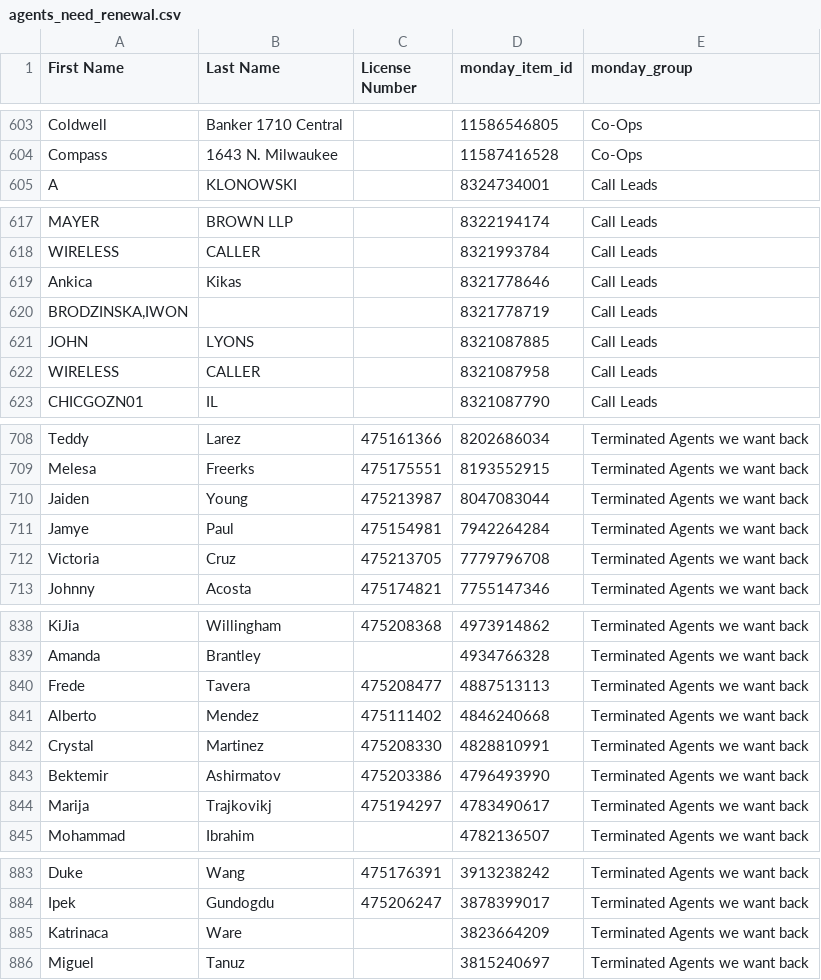
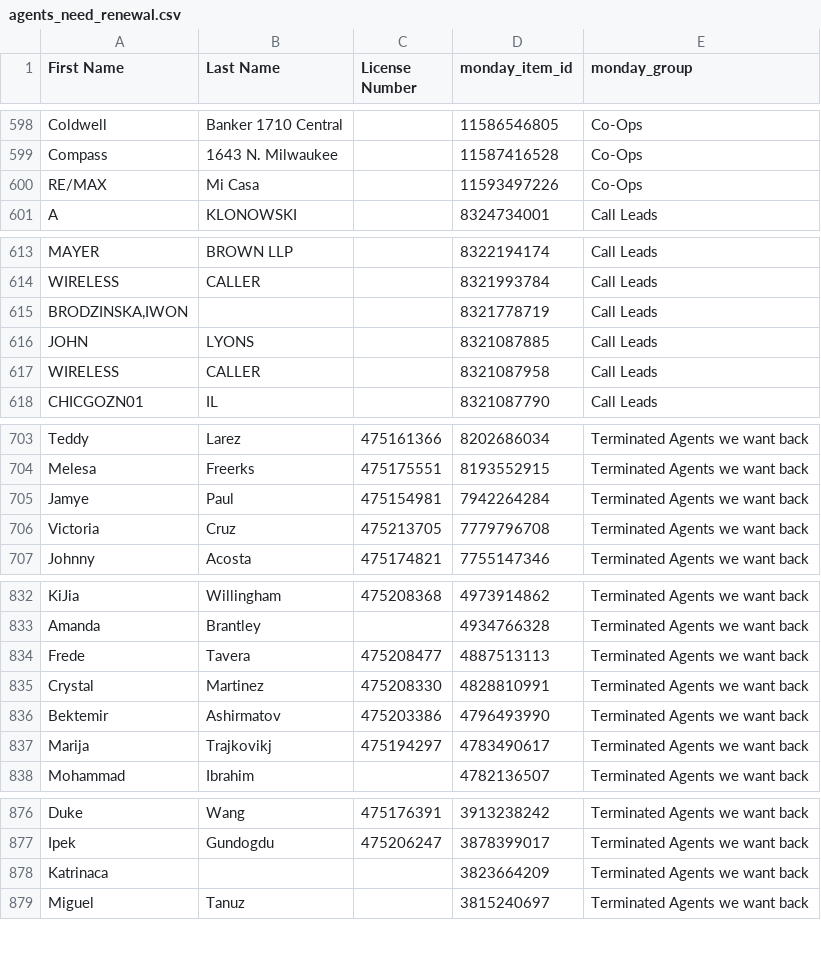
Before and after one commit to delfinparis/kha-agent-renewal-project, a CSV file: agents_need_renewal.csv, drawn as a sheet; only a part is shown, gaps mark what is left out; the diff covers the shown part only.

```diff
--- a/agents_need_renewal.csv
+++ b/agents_need_renewal.csv
@@ -604,2 +599,3 @@ Coldwell,Banker 1710 Central,,11586546805,Co-Ops
 Compass,1643 N. Milwaukee,,11587416528,Co-Ops
+RE/MAX,Mi Casa,,11593497226,Co-Ops
 A,KLONOWSKI,,8324734001,Call Leads
@@ -618,3 +614,2 @@ MAYER,BROWN LLP,,8322194174,Call Leads
 WIRELESS,CALLER,,8321993784,Call Leads
-Ankica,Kikas,,8321778646,Call Leads
 "BRODZINSKA,IWON",,,8321778719,Call Leads
@@ -709,3 +704,2 @@ Teddy,Larez,475161366,8202686034,Terminated Agents we want back
 Melesa,Freerks,475175551,8193552915,Terminated Agents we want back
-Jaiden,Young,475213987,8047083044,Terminated Agents we want back
 Jamye,Paul,475154981,7942264284,Terminated Agents we want back
@@ -840,3 +834,2 @@ Amanda,Brantley,,4934766328,Terminated Agents we want back
 Frede,Tavera,475208477,4887513113,Terminated Agents we want back
-Alberto,Mendez,475111402,4846240668,Terminated Agents we want back
 Crystal,Martinez,475208330,4828810991,Terminated Agents we want back
@@ -884,3 +877,3 @@ Duke,Wang,475176391,3913238242,Terminated Agents we want back
 Ipek,Gundogdu,475206247,3878399017,Terminated Agents we want back
-Katrinaca,Ware,,3823664209,Terminated Agents we want back
+Katrinaca,,,3823664209,Terminated Agents we want back
 Miguel,Tanuz,,3815240697,Terminated Agents we want back
```
Also changed, not shown: 16 added rows, 7 removed rows and 4 edited cells elsewhere in this file, 1 other file.
